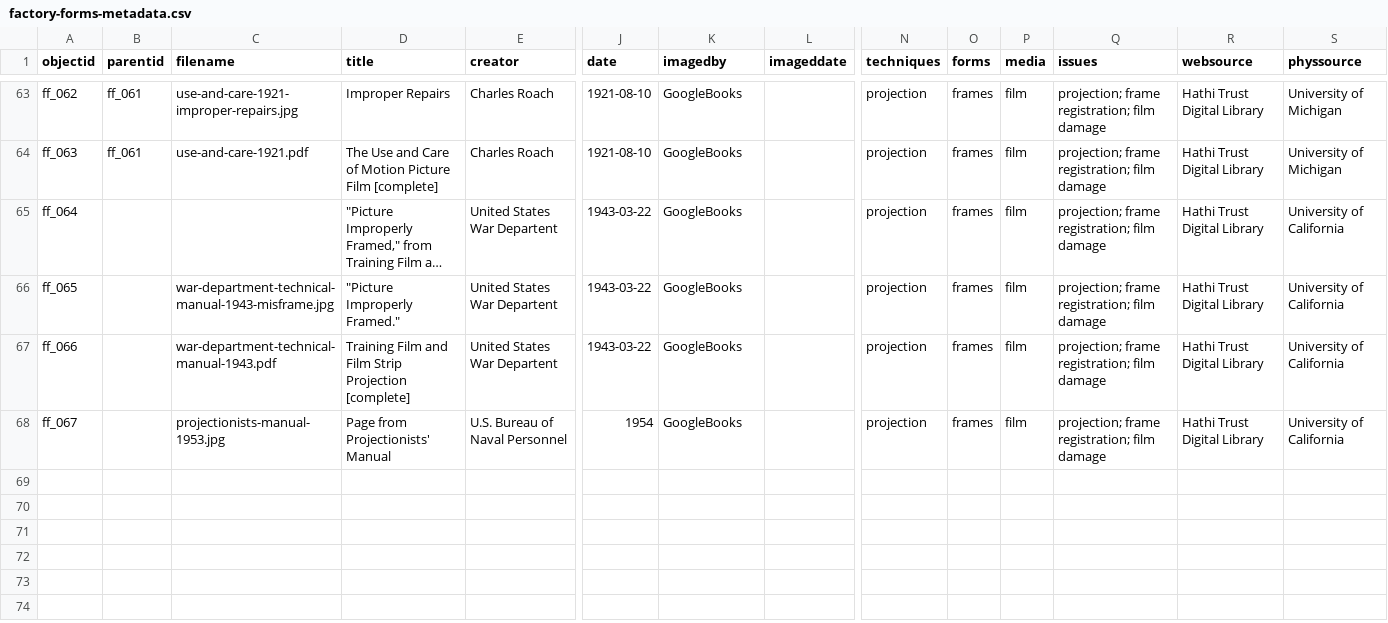
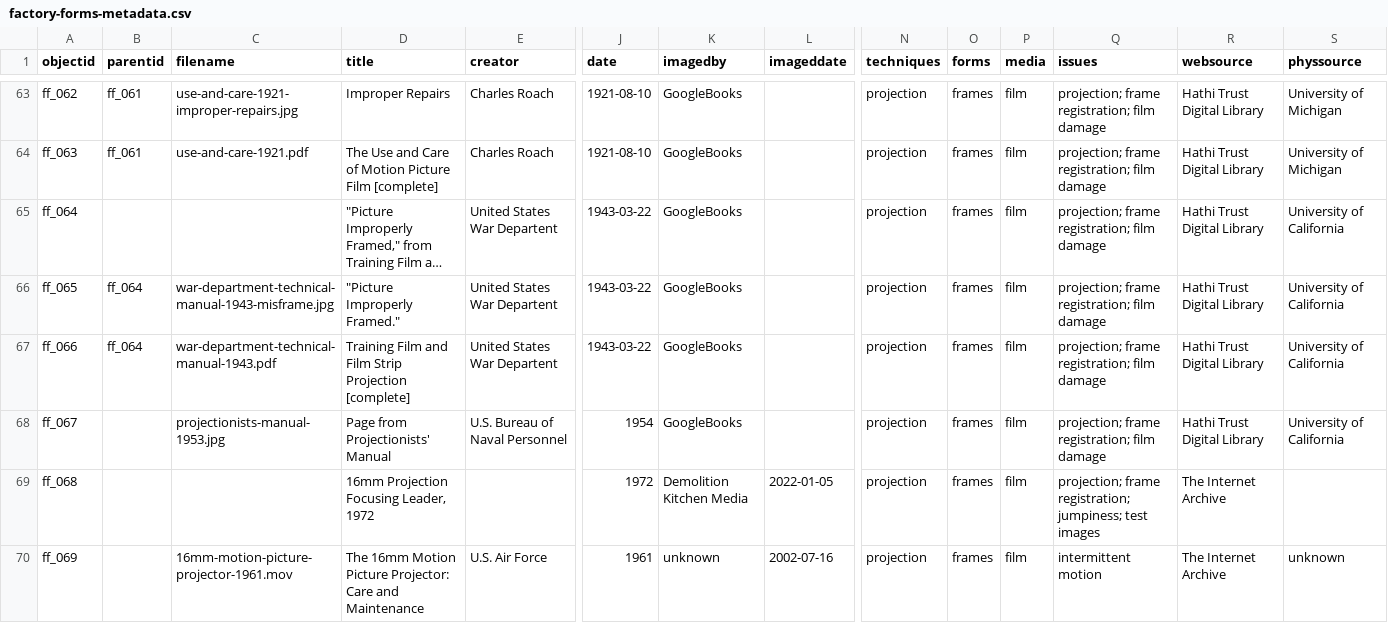
Before and after one commit to malahern/factoryforms, a CSV file: _data/factory-forms-metadata.csv, drawn as a sheet; only a part is shown, gaps mark what is left out; long unchanged cells end in …; rows hold the shown columns only; the diff names each change by its address in the sheet, - before the commit and + after, or states it on an @@ line.

Commit message:
added two IA films

```diff
--- a/_data/factory-forms-metadata.csv
+++ b/_data/factory-forms-metadata.csv
-B66:B67 (parentid): (empty)
+B66:B67 (parentid): ff_064
+row 69: ff_068 |  |  | 16mm Projection Focusing Leader, 1972 |  | 1972 | Demolition Kitchen Media | 2022-01-05 | projection | frames | film | projection; frame registration; jumpiness; test images | The Internet Archive
+row 70: ff_069 |  | 16mm-motion-picture-projector-1961.mov | The 16mm Motion Picture Projector: Care and Maintenance | U.S. Air Force | 1961 | unknown | 2002-07-16 | projection | frames | film | intermittent motion | The Internet Archive | unknown
```
Also changed, not shown: 3 other files.
